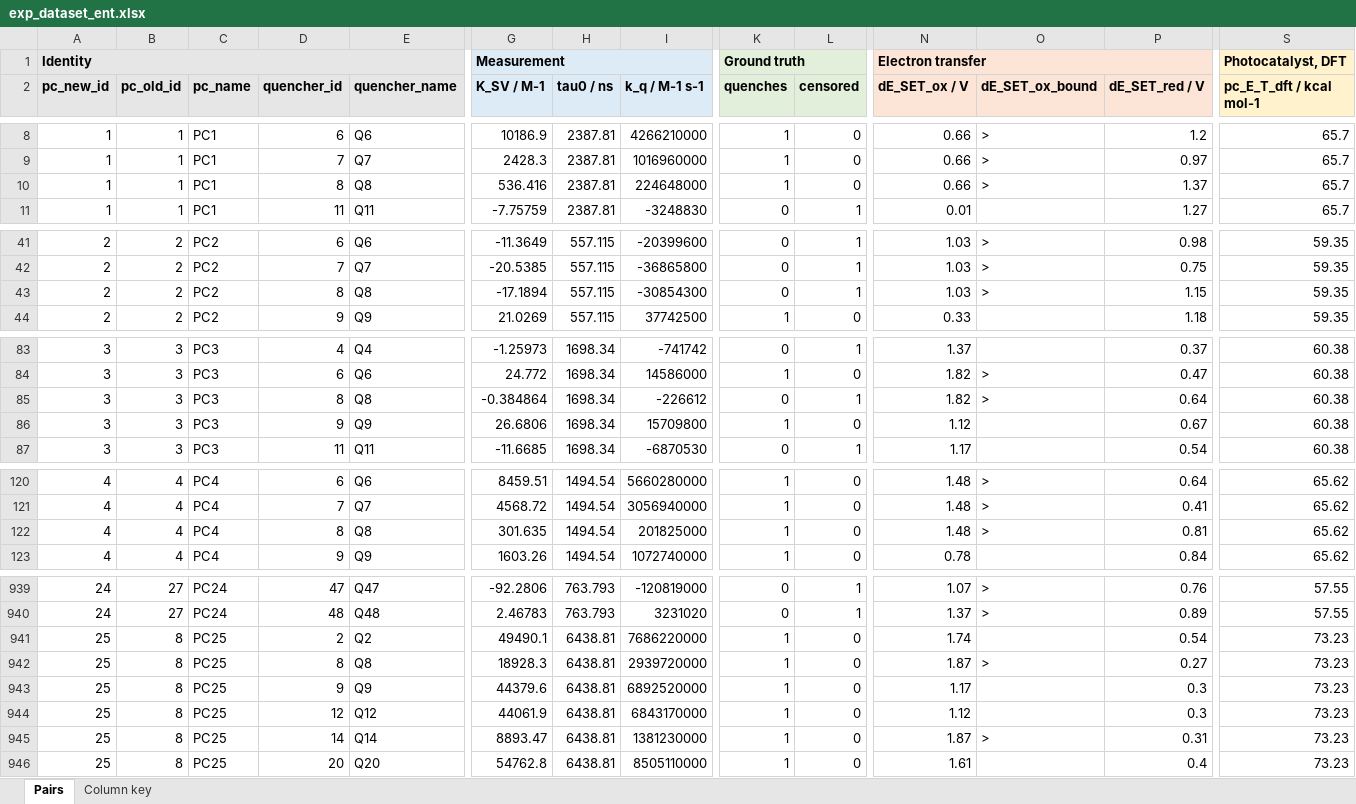
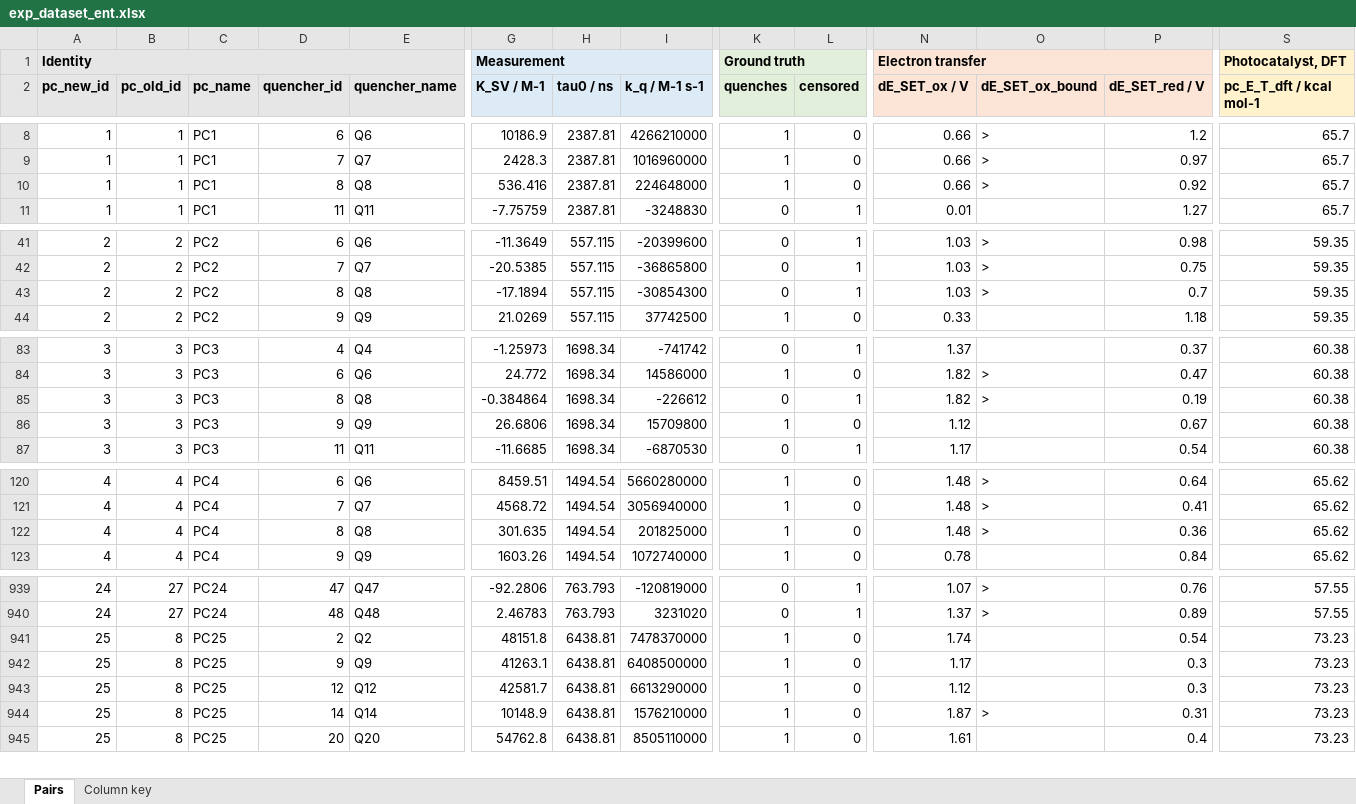
Before and after one commit to niklashoelter/MarcusEnTdecker, an Excel workbook: data/exp_dataset_ent.xlsx, sheet Pairs, drawn as a sheet; only a part is shown, gaps mark what is left out; values as stored, in another font and other column widths than the file's, no borders; removed rows and columns are numbered as before the commit, all else as after; rows hold the shown columns only; the diff covers the shown part only; the diff names each change by its address in the sheet, - before the commit and + after, or states it on an @@ line.

Commit message:
Correct the Q8 reduction potential and rerun the benchmark
The reduction potential of Q8 was given against Fc+/Fc. It is now
-1.92 V vs SCE, as converted in the source (Patra et al., Nat. Catal.
2021), which removes PC25-Q8 from the scored set (855 pairs, 379
quenching). The Stern-Volmer read of PC25 batch 1 is updated.

Datasets, benchmark and further-analysis results are regenerated.

```diff
--- a/data/exp_dataset_ent.xlsx (sheet Pairs)
+++ b/data/exp_dataset_ent.xlsx (sheet Pairs)
-P10 (dE_SET_red / V): 1.37
+P10 (dE_SET_red / V): 0.92
-P43 (dE_SET_red / V): 1.15
+P43 (dE_SET_red / V): 0.7
-P85 (dE_SET_red / V): 0.64
+P85 (dE_SET_red / V): 0.19
-P122 (dE_SET_red / V): 0.81
+P122 (dE_SET_red / V): 0.36
-G941 (K_SV / M-1): 49490.1
+G941 (K_SV / M-1): 48151.8
-I941 (k_q / M-1 s-1): 7686220000
+I941 (k_q / M-1 s-1): 7478370000
-row 942: 25 | 8 | PC25 | 8 | Q8 | 18928.3 | 6438.81 | 2939720000 | 1 | 0 | 1.87 | > | 0.27 | 73.23
-G942 (K_SV / M-1): 44379.6
+G942 (K_SV / M-1): 41263.1
-I942 (k_q / M-1 s-1): 6892520000
+I942 (k_q / M-1 s-1): 6408500000
-G943 (K_SV / M-1): 44061.9
+G943 (K_SV / M-1): 42581.7
-I943 (k_q / M-1 s-1): 6843170000
+I943 (k_q / M-1 s-1): 6613290000
-G944 (K_SV / M-1): 8893.47
+G944 (K_SV / M-1): 10148.9
-I944 (k_q / M-1 s-1): 1381230000
+I944 (k_q / M-1 s-1): 1576210000
```
Also changed, not shown: 20 edited cells elsewhere in this sheet, data/exp_dataset.xlsx, data/experimental_data_processed/quencher_properties_exp.xlsx, 15 other files.
